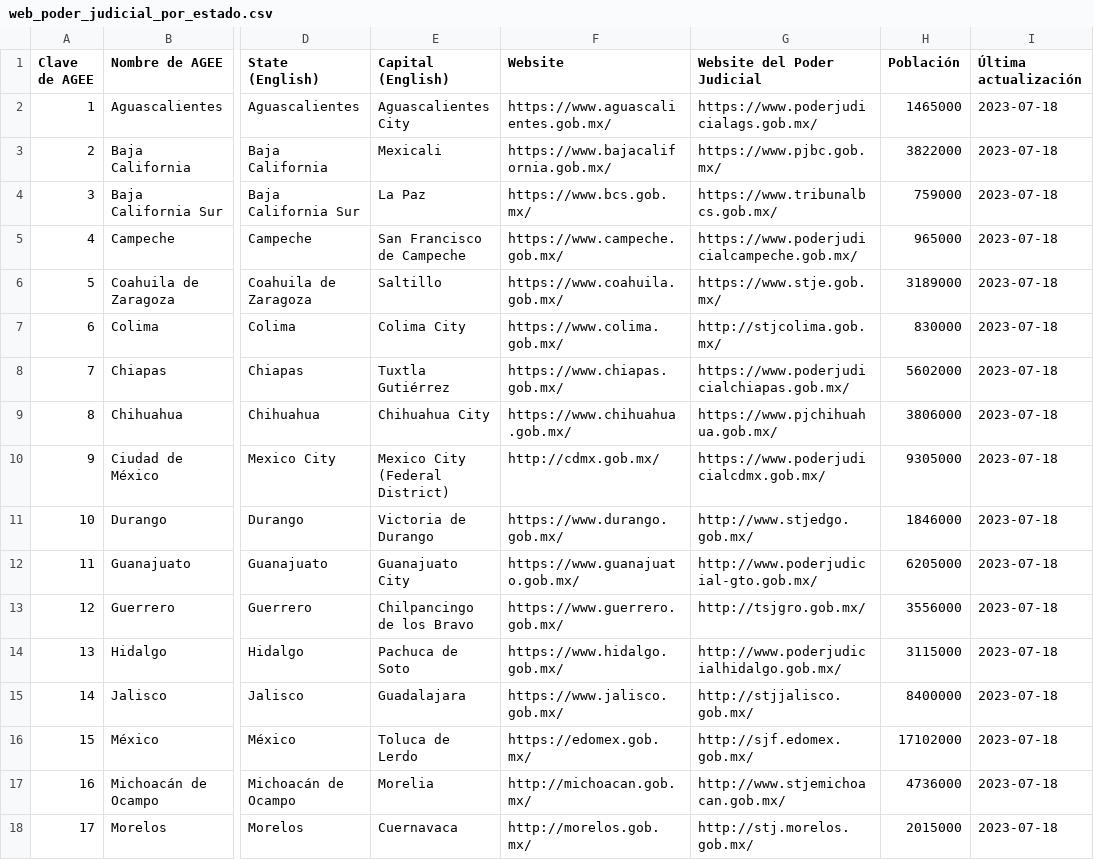
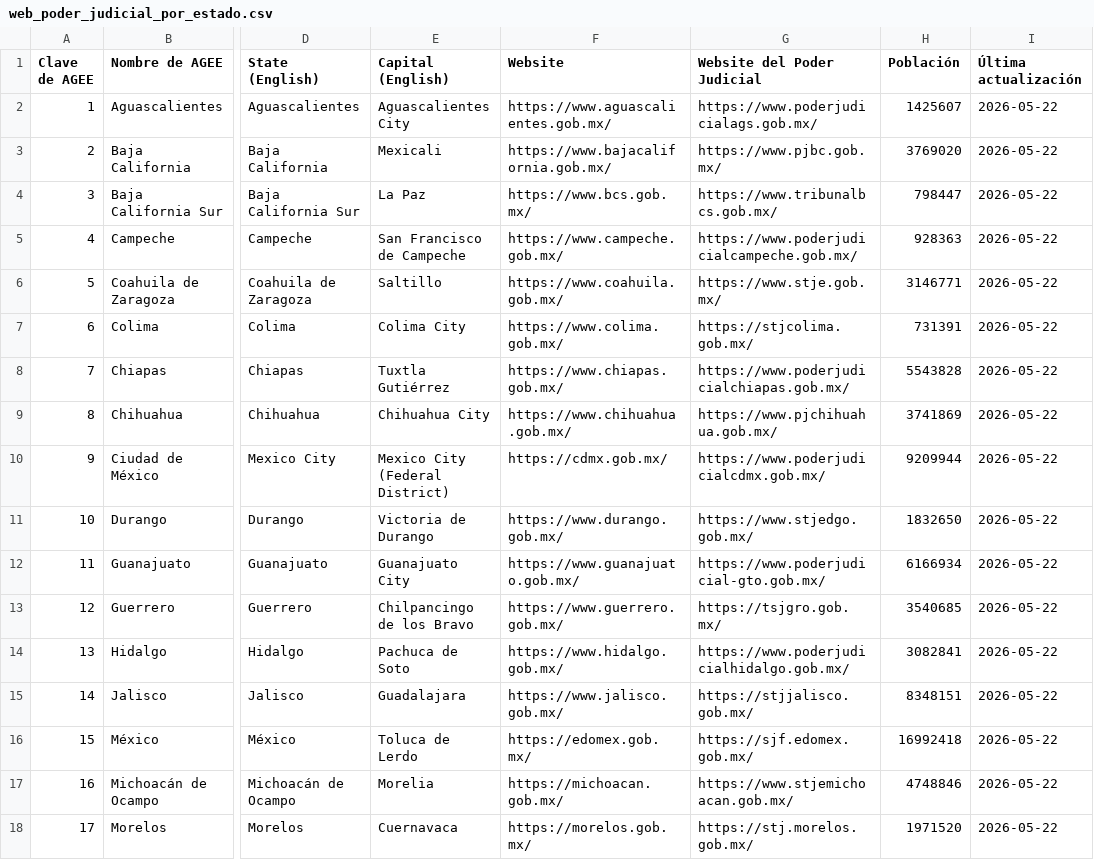
Before and after one commit to DatalabITAM/justicia-transparente, a CSV file: web_poder_judicial_por_estado.csv, drawn as a sheet; only a part is shown, gaps mark what is left out; the diff covers the shown part only; the diff names each change by its address in the sheet, - before the commit and + after, or states it on an @@ line.

Commit message:
Actualizacion de Poblacion
Actualizacion de web_poder_judicial_por_estado.csv para incluir la poblacion del Censo de 2020.

```diff
--- a/web_poder_judicial_por_estado.csv
+++ b/web_poder_judicial_por_estado.csv
-H2 (Población): 1465000
+H2 (Población): 1425607
-I2:I18 (Última actualización): 2023-07-18
+I2:I18 (Última actualización): 2026-05-22
-H3 (Población): 3822000
+H3 (Población): 3769020
-H4 (Población): 759000
+H4 (Población): 798447
-H5 (Población): 965000
+H5 (Población): 928363
-H6 (Población): 3189000
+H6 (Población): 3146771
-G7 (Website del Poder Judicial): http://stjcolima.gob.mx/
+G7 (Website del Poder Judicial): https://stjcolima.gob.mx/
-H7 (Población): 830000
+H7 (Población): 731391
-H8 (Población): 5602000
+H8 (Población): 5543828
-H9 (Población): 3806000
+H9 (Población): 3741869
-F10 (Website): http://cdmx.gob.mx/
+F10 (Website): https://cdmx.gob.mx/
-H10 (Población): 9305000
+H10 (Población): 9209944
-G11 (Website del Poder Judicial): http://www.stjedgo.gob.mx/
+G11 (Website del Poder Judicial): https://www.stjedgo.gob.mx/
-H11 (Población): 1846000
+H11 (Población): 1832650
-G12 (Website del Poder Judicial): http://www.poderjudicial-gto.gob.mx/
+G12 (Website del Poder Judicial): https://www.poderjudicial-gto.gob.mx/
-H12 (Población): 6205000
+H12 (Población): 6166934
-G13 (Website del Poder Judicial): http://tsjgro.gob.mx/
+G13 (Website del Poder Judicial): https://tsjgro.gob.mx/
-H13 (Población): 3556000
+H13 (Población): 3540685
-G14 (Website del Poder Judicial): http://www.poderjudicialhidalgo.gob.mx/
+G14 (Website del Poder Judicial): https://www.poderjudicialhidalgo.gob.mx/
-H14 (Población): 3115000
+H14 (Población): 3082841
-G15 (Website del Poder Judicial): http://stjjalisco.gob.mx/
+G15 (Website del Poder Judicial): https://stjjalisco.gob.mx/
-H15 (Población): 8400000
+H15 (Población): 8348151
-G16 (Website del Poder Judicial): http://sjf.edomex.gob.mx/
+G16 (Website del Poder Judicial): https://sjf.edomex.gob.mx/
-H16 (Población): 17102000
+H16 (Población): 16992418
-F17 (Website): http://michoacan.gob.mx/
+F17 (Website): https://michoacan.gob.mx/
-G17 (Website del Poder Judicial): http://www.stjemichoacan.gob.mx/
+G17 (Website del Poder Judicial): https://www.stjemichoacan.gob.mx/
-H17 (Población): 4736000
+H17 (Población): 4748846
-F18 (Website): http://morelos.gob.mx/
+F18 (Website): https://morelos.gob.mx/
-G18 (Website del Poder Judicial): http://stj.morelos.gob.mx/
+G18 (Website del Poder Judicial): https://stj.morelos.gob.mx/
-H18 (Población): 2015000
+H18 (Población): 1971520
```
Also changed, not shown: 55 edited cells elsewhere in this file.
